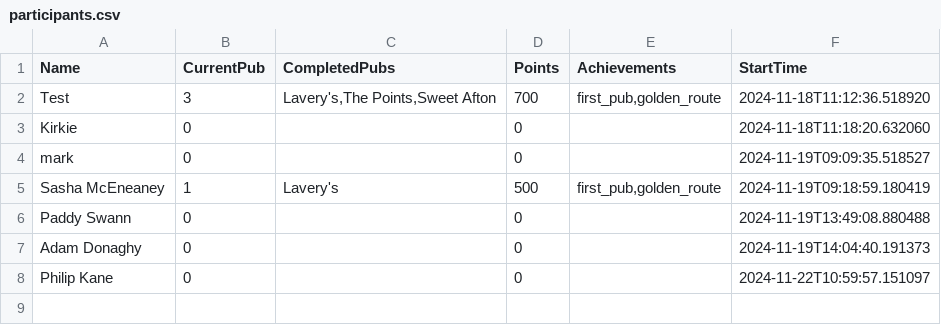
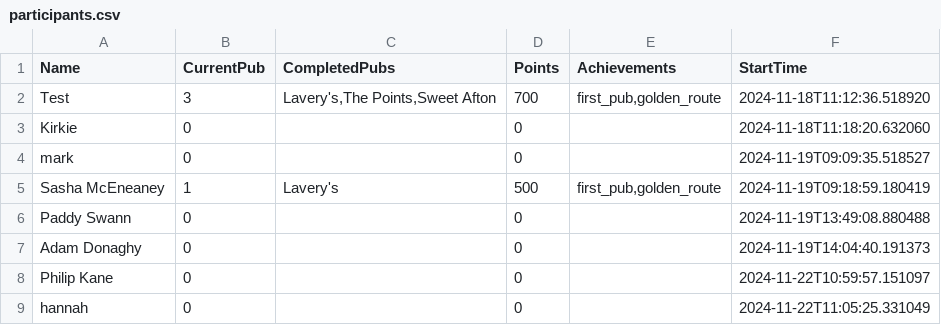
Before and after one commit to kirkpatrick8/pubcrawl, a CSV file: participants.csv, drawn as a sheet; the diff names each change by its address in the sheet, - before the commit and + after, or states it on an @@ line.

Commit message:
Update participants - 2024-11-22 11:05:25.725217

```diff
--- a/participants.csv
+++ b/participants.csv
+row 9: hannah | 0 |  | 0 |  | 2024-11-22T11:05:25.331049
```
